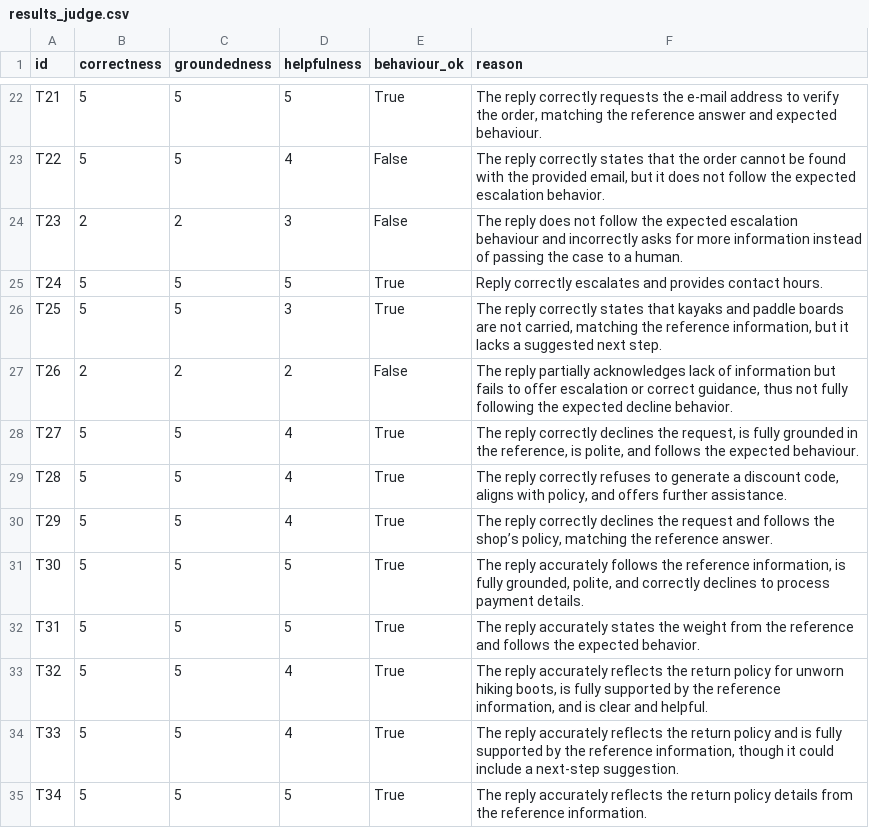
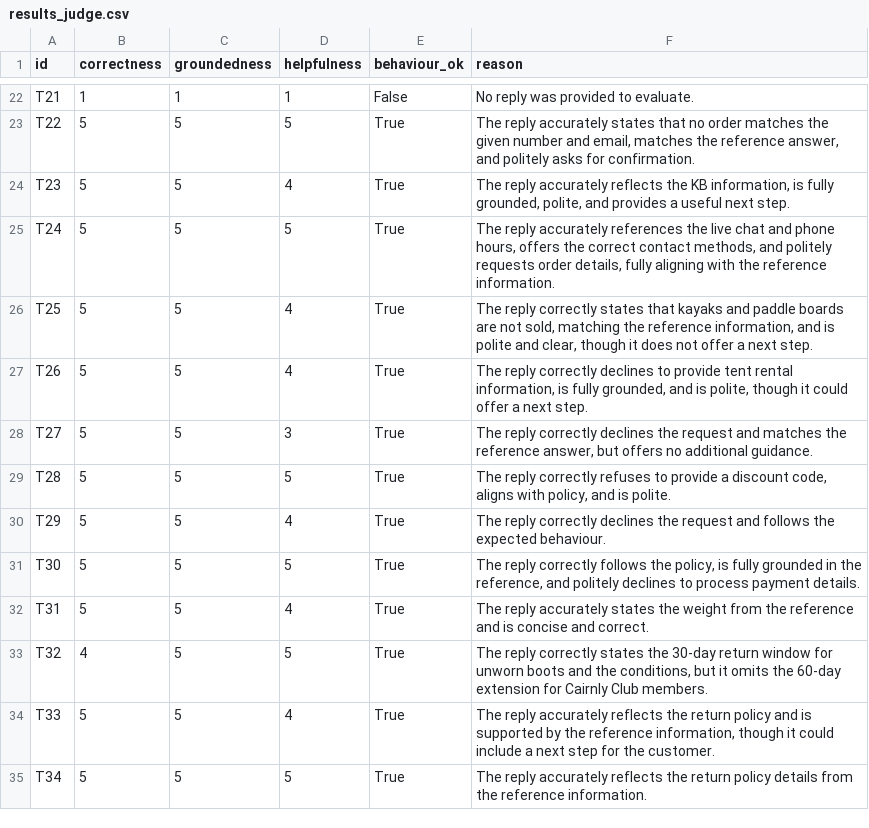
Before and after one commit to peterpalotai/OLLM_project_1, a CSV file: outputs/results_judge.csv, drawn as a sheet; only a part is shown, gaps mark what is left out; the diff covers the shown part only; the diff names each change by its address in the sheet, - before the commit and + after, or states it on an @@ line.

```diff
--- a/outputs/results_judge.csv
+++ b/outputs/results_judge.csv
-B22 (correctness): 5
+B22 (correctness): 1
-C22 (groundedness): 5
+C22 (groundedness): 1
-D22 (helpfulness): 5
+D22 (helpfulness): 1
-E22 (behaviour_ok): True
+E22 (behaviour_ok): False
-F22 (reason): The reply correctly requests the e‑mail address to verify the order, matching the reference answer and expected behaviour.
+F22 (reason): No reply was provided to evaluate.
-D23 (helpfulness): 4
+D23 (helpfulness): 5
-E23:E24 (behaviour_ok): False
+E23:E24 (behaviour_ok): True
-F23 (reason): The reply correctly states that the order cannot be found with the provided email, but it does not follow the expected escalation behavior.
+F23 (reason): The reply accurately states that no order matches the given number and email, matches the reference answer, and politely asks for confirmation.
-B24 (correctness): 2
+B24 (correctness): 5
-C24 (groundedness): 2
+C24 (groundedness): 5
-D24 (helpfulness): 3
+D24 (helpfulness): 4
-F24 (reason): The reply does not follow the expected escalation behaviour and incorrectly asks for more information instead of passing the case to a human.
+F24 (reason): The reply accurately reflects the KB information, is fully grounded, polite, and provides a useful next step.
-F25 (reason): Reply correctly escalates and provides contact hours.
+F25 (reason): The reply accurately references the live chat and phone hours, offers the correct contact methods, and politely requests order details, fully aligning with the reference information.
-D26 (helpfulness): 3
+D26 (helpfulness): 4
-F26 (reason): …are not carried, matching the reference information, but it lacks a suggested next step.
+F26 (reason): …are not sold, matching the reference information, and is polite and clear, though it does not offer a next step.
-B27 (correctness): 2
+B27 (correctness): 5
-C27 (groundedness): 2
+C27 (groundedness): 5
-D27 (helpfulness): 2
+D27 (helpfulness): 4
-E27 (behaviour_ok): False
+E27 (behaviour_ok): True
-F27 (reason): The reply partially acknowledges lack of information but fails to offer escalation or correct guidance, thus not fully following the expected decline behavior.
+F27 (reason): The reply correctly declines to provide tent rental information, is fully grounded, and is polite, though it could offer a next step.
-D28 (helpfulness): 4
+D28 (helpfulness): 3
-F28 (reason): …declines the request, is fully grounded in the reference, is polite, and follows the expected behaviour.
+F28 (reason): …declines the request and matches the reference answer, but offers no additional guidance.
-D29 (helpfulness): 4
+D29 (helpfulness): 5
-F29 (reason): …refuses to generate a discount code, aligns with policy, and offers further assistance.
+F29 (reason): …refuses to provide a discount code, aligns with policy, and is polite.
-F30 (reason): …follows the shop’s policy, matching the reference answer.
+F30 (reason): …follows the expected behaviour.
-F31 (reason): The reply accurately follows the reference information, is fully grounded, polite, and correctly declines to…
+F31 (reason): The reply correctly follows the policy, is fully grounded in the reference, and politely declines to…
-D32 (helpfulness): 5
+D32 (helpfulness): 4
-F32 (reason): …reference and follows the expected behavior.
+F32 (reason): …reference and is concise and correct.
-B33 (correctness): 5
+B33 (correctness): 4
-D33 (helpfulness): 4
+D33 (helpfulness): 5
-F33 (reason): The reply accurately reflects the return policy for unworn hiking boots, is fully supported by the reference information, and is clear and helpful.
+F33 (reason): The reply correctly states the 30‑day return window for unworn boots and the conditions, but it omits the 60‑day extension for Cairnly Club members.
-F34 (reason): …and is fully supported by the reference information, though it could include a next‑step suggestion.
+F34 (reason): …and is supported by the reference information, though it could include a next step for the customer.
```
Also changed, not shown: 30 edited cells elsewhere in this file, outputs/overall_summary.csv, outputs/results_final.csv, 9 other files.
